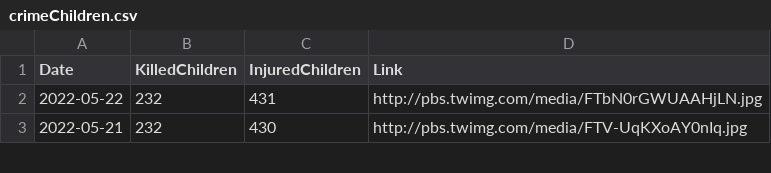
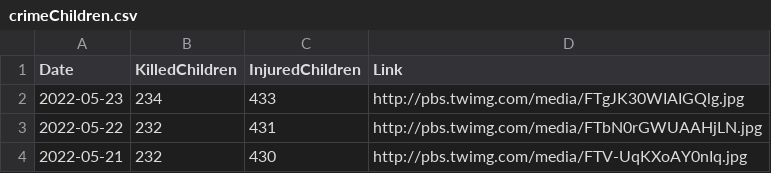
Before and after one commit to QuelTizioLi/WarData, a CSV file: data/crimeChildren.csv, drawn as a sheet; only a part is shown.

```diff
--- a/data/crimeChildren.csv
+++ b/data/crimeChildren.csv
@@ -1,2 +1,3 @@
 "Date","KilledChildren","InjuredChildren","Link"
+"2022-05-23",234,433,"http://pbs.twimg.com/media/FTgJK30WIAIGQlg.jpg"
 "2022-05-22",232,431,"http://pbs.twimg.com/media/FTbN0rGWUAAHjLN.jpg"
```
